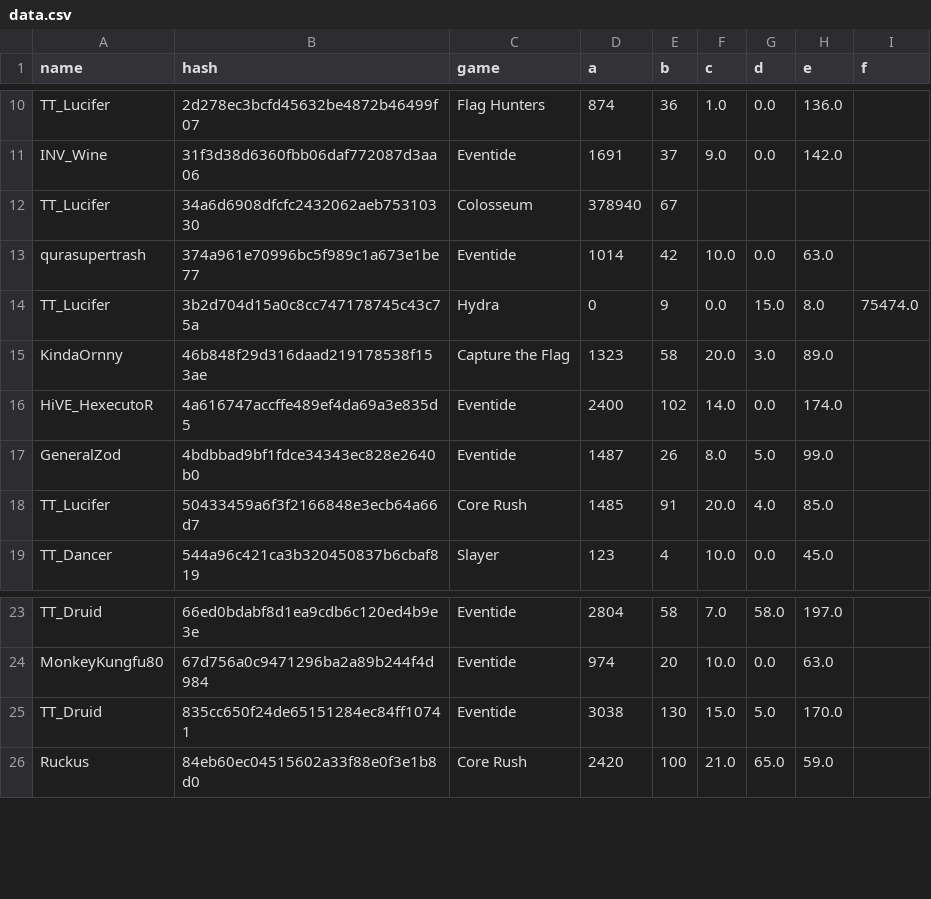
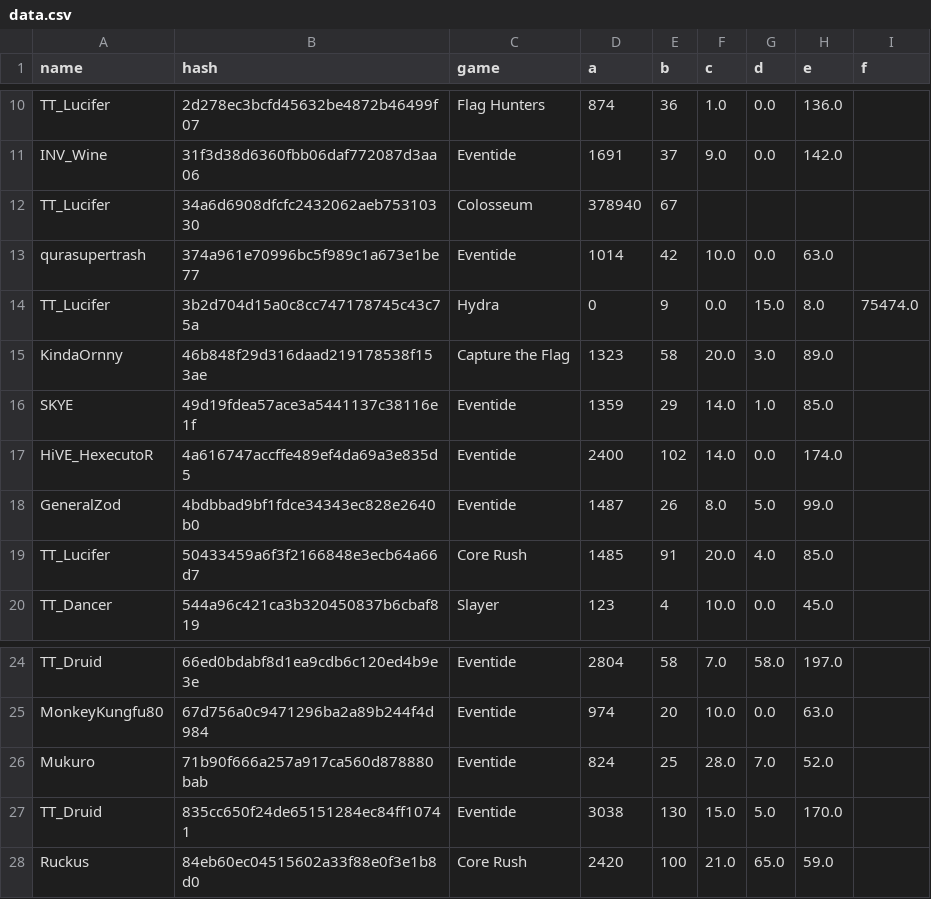
Before and after one commit to catalystblack/catalystblack.github.io, a CSV file: csv/data.csv, drawn as a sheet; only a part is shown, gaps mark what is left out.

Commit message:
data upload

```diff
--- a/csv/data.csv
+++ b/csv/data.csv
@@ -15,2 +15,3 @@ TT_Lucifer,3b2d704d15a0c8cc747178745c43c75a,Hydra,0,9,0.0,15.0,8.0,75474.0
 KindaOrnny,46b848f29d316daad219178538f153ae,Capture the Flag,1323,58,20.0,3.0,89.0,
+SKYE,49d19fdea57ace3a5441137c38116e1f,Eventide,1359,29,14.0,1.0,85.0,
 HiVE_HexecutoR,4a616747accffe489ef4da69a3e835d5,Eventide,2400,102,14.0,0.0,174.0,
@@ -24,2 +25,3 @@ TT_Druid,66ed0bdabf8d1ea9cdb6c120ed4b9e3e,Eventide,2804,58,7.0,58.0,197.0,
 MonkeyKungfu80,67d756a0c9471296ba2a89b244f4d984,Eventide,974,20,10.0,0.0,63.0,
+Mukuro,71b90f666a257a917ca560d878880bab,Eventide,824,25,28.0,7.0,52.0,
 TT_Druid,835cc650f24de65151284ec84ff10741,Eventide,3038,130,15.0,5.0,170.0,
```
Also changed, not shown: csv/eventide/assists.csv, csv/eventide/kills.csv, 5 other files.
